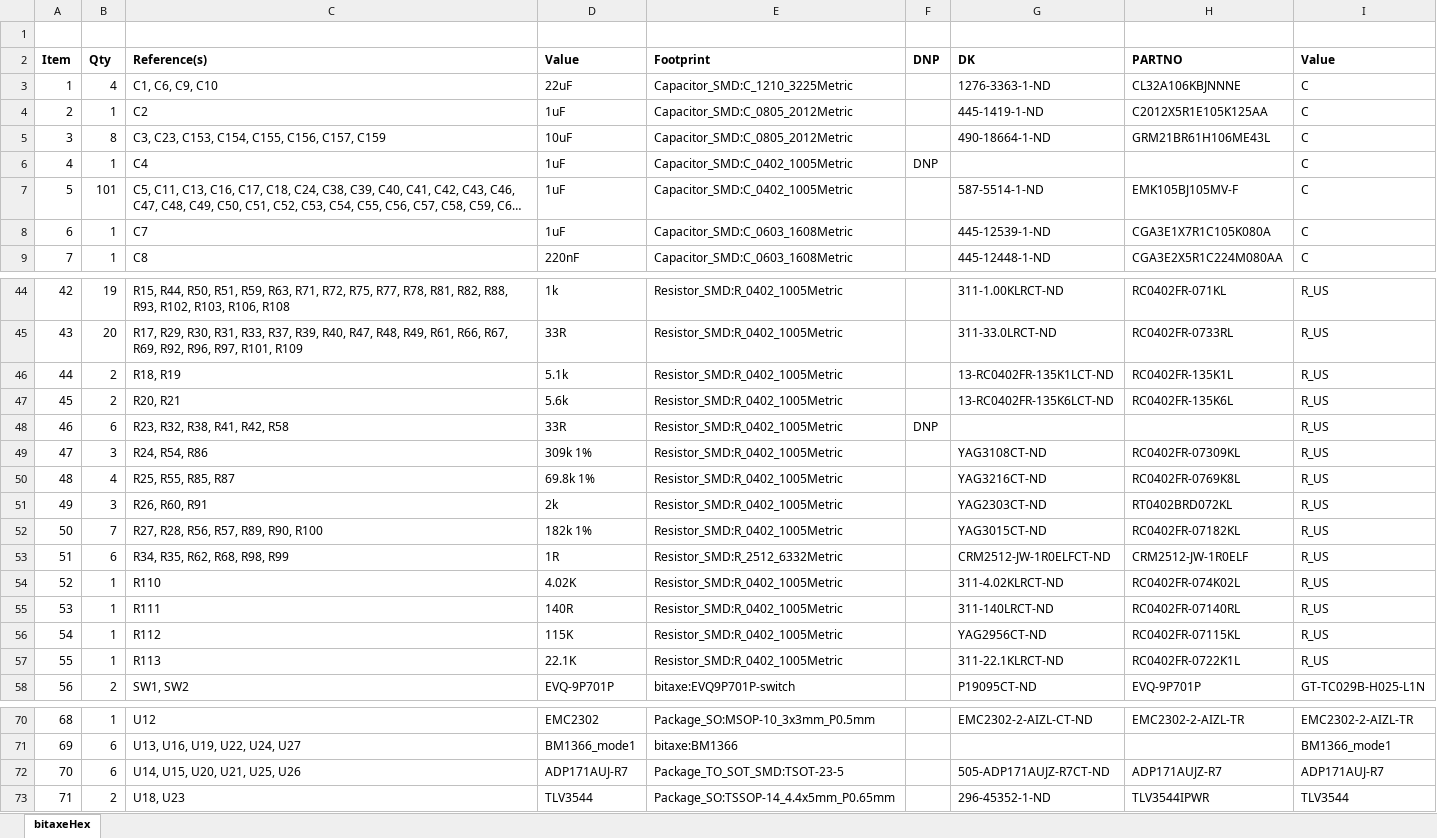
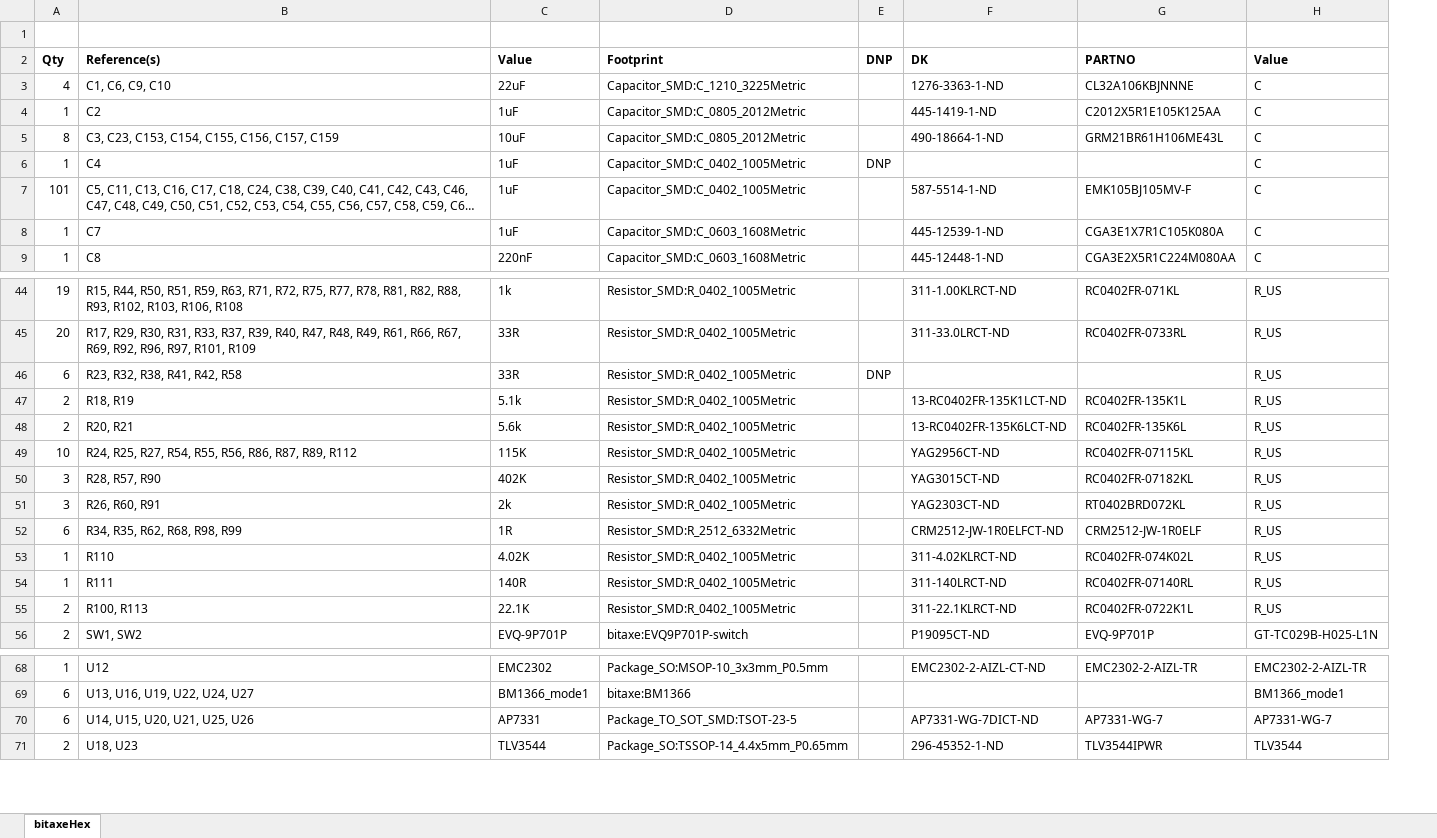
Before and after one commit to skot/bitaxeHex, an Excel workbook: Manufacturing Files/bitaxeHex-301-BOM.xlsx, sheet bitaxeHex, drawn as a sheet; only a part is shown, gaps mark what is left out; long unchanged cells end in …; values as stored, in another font and other column widths than the file's, no borders; removed rows and columns are numbered as before the commit, all else as after; the diff covers the shown part only; the diff names each change by its address in the sheet, - before the commit and + after, or states it on an @@ line.

Commit message:
switch out reference LDOs for AP7331

```diff
--- a/Manufacturing Files/bitaxeHex-301-BOM.xlsx (sheet bitaxeHex)
+++ b/Manufacturing Files/bitaxeHex-301-BOM.xlsx (sheet bitaxeHex)
-column A (Item), rows 3-9: 1 | 2 | 3 | 4 | 5 | 6 | 7; rows 44-47: 42 | 43 | 44 | 45; row 49: 47; row 51: 49; rows 53-55: 51 | 52 | 53; rows 57-58: 55 | 56; rows 70-73: 68 | 69 | 70 | 71
@@ row 48 moved to row 46: 6 @@
+row 49: 10 | R24, R25, R27, R54, R55, R56, R86, R87, R89, R112 | 115K | Resistor_SMD:R_0402_1005Metric |  | YAG2956CT-ND | RC0402FR-07115KL | R_US
-B50 (Reference(s)): R24, R54, R86
+B50 (Reference(s)): R28, R57, R90
-C50 (Value): 309k 1%
+C50 (Value): 402K
-F50 (DK): YAG3108CT-ND
+F50 (DK): YAG3015CT-ND
-G50 (PARTNO): RC0402FR-07309KL
+G50 (PARTNO): RC0402FR-07182KL
-row 50: 48 | 4 | R25, R55, R85, R87 | 69.8k 1% | Resistor_SMD:R_0402_1005Metric |  | YAG3216CT-ND | RC0402FR-0769K8L | R_US
-row 52: 50 | 7 | R27, R28, R56, R57, R89, R90, R100 | 182k 1% | Resistor_SMD:R_0402_1005Metric |  | YAG3015CT-ND | RC0402FR-07182KL | R_US
-row 56: 54 | 1 | R112 | 115K | Resistor_SMD:R_0402_1005Metric |  | YAG2956CT-ND | RC0402FR-07115KL | R_US
-A55 (Qty): 1
+A55 (Qty): 2
-B55 (Reference(s)): R113
+B55 (Reference(s)): R100, R113
-C70 (Value): ADP171AUJ-R7
+C70 (Value): AP7331
-F70 (DK): 505-ADP171AUJZ-R7CT-ND
+F70 (DK): AP7331-WG-7DICT-ND
-G70 (PARTNO): ADP171AUJZ-R7
+G70 (PARTNO): AP7331-WG-7
-H70 (Value): ADP171AUJ-R7
+H70 (Value): AP7331-WG-7
```
Also changed, not shown: 2 edited cells elsewhere in this sheet, 5 other files.
